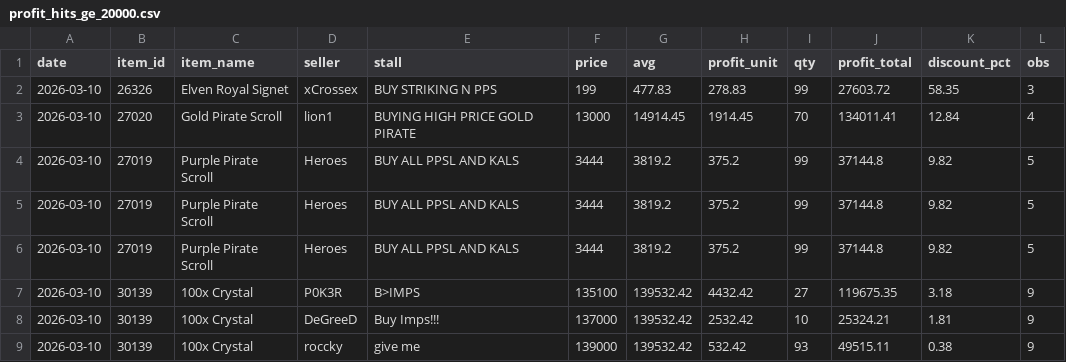
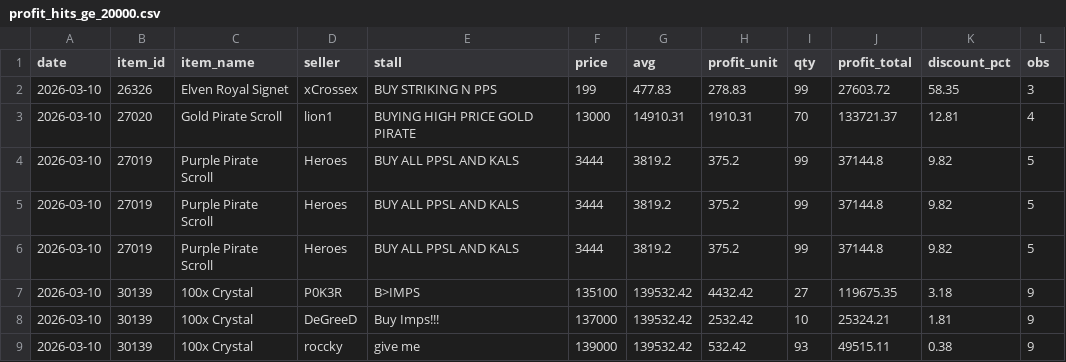
Before and after one commit to Bunencio/moon-discounts, a CSV file: docs/profit_hits_ge_20000.csv, drawn as a sheet.

```diff
--- a/docs/profit_hits_ge_20000.csv
+++ b/docs/profit_hits_ge_20000.csv
@@ -2,3 +2,3 @@ date,item_id,item_name,seller,stall,price,avg,profit_unit,qty,profit_total,disco
 2026-03-10,26326,Elven Royal Signet,xCrossex,BUY STRIKING N PPS,199,477.83,278.83,99,27603.72,58.35,3
-2026-03-10,27020,Gold Pirate Scroll,lion1,BUYING HIGH PRICE GOLD PIRATE,13000,14914.45,1914.45,70,134011.41,12.84,4
+2026-03-10,27020,Gold Pirate Scroll,lion1,BUYING HIGH PRICE GOLD PIRATE,13000,14910.31,1910.31,70,133721.37,12.81,4
 2026-03-10,27019,Purple Pirate Scroll,Heroes,BUY ALL PPSL AND KALS,3444,3819.2,375.2,99,37144.8,9.82,5
```
